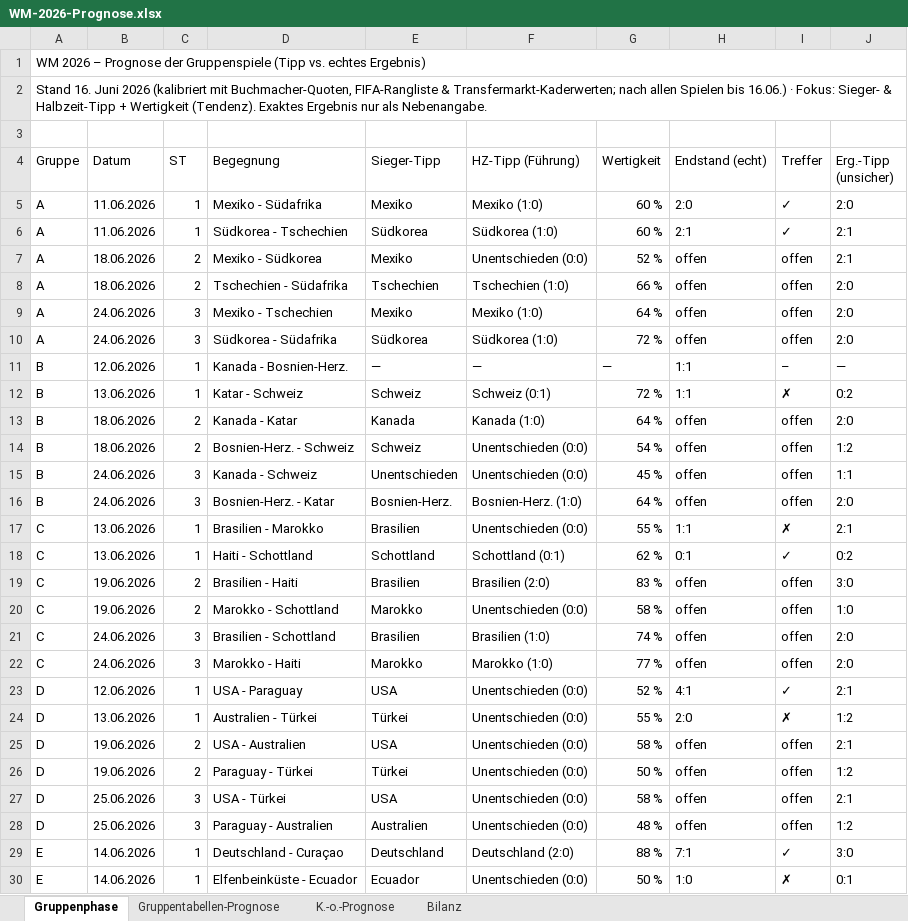
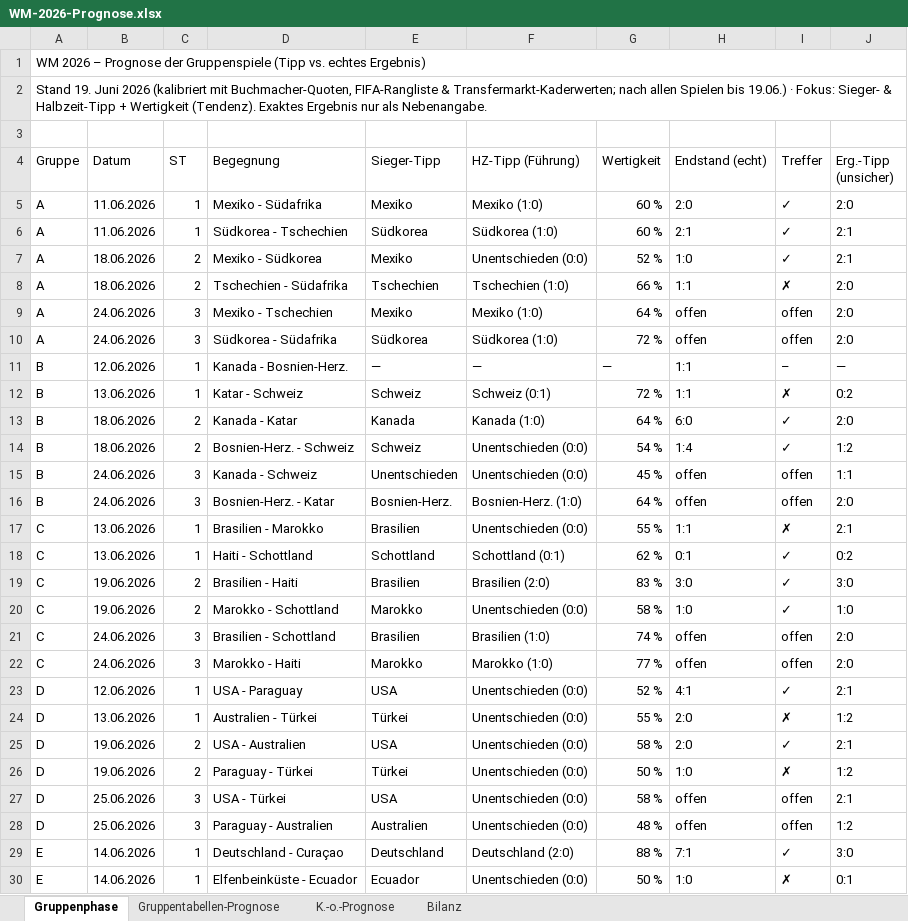
Before and after one commit to Sebastianue/hallo-github, an Excel workbook: WM-2026-Prognose.xlsx, sheet Gruppenphase, drawn as a sheet; only a part is shown; values as stored, in another font and other column widths than the file's, no cell formats; the diff covers the shown part only; the diff names each change by its address in the sheet, - before the commit and + after, or states it on an @@ line.

```diff
--- a/WM-2026-Prognose.xlsx (sheet Gruppenphase)
+++ b/WM-2026-Prognose.xlsx (sheet Gruppenphase)
-A2 (Gruppe): Stand 16. Juni 2026 (kalibriert mit Buchmacher-Quoten, FIFA-Rangliste & Transfermarkt-Kaderwerten; nach allen Spielen bis 16.06.) · Fokus:…
+A2 (Gruppe): Stand 19. Juni 2026 (kalibriert mit Buchmacher-Quoten, FIFA-Rangliste & Transfermarkt-Kaderwerten; nach allen Spielen bis 19.06.) · Fokus:…
-H7 (Endstand (echt)): offen
+H7 (Endstand (echt)): 1:0
-I7 (Treffer): offen
+I7 (Treffer): ✓
-H8 (Endstand (echt)): offen
+H8 (Endstand (echt)): 1:1
-I8 (Treffer): offen
+I8 (Treffer): ✗
-H13 (Endstand (echt)): offen
+H13 (Endstand (echt)): 6:0
-I13:I14 (Treffer): offen
+I13:I14 (Treffer): ✓
-H14 (Endstand (echt)): offen
+H14 (Endstand (echt)): 1:4
-H19 (Endstand (echt)): offen
+H19 (Endstand (echt)): 3:0
-I19:I20 (Treffer): offen
+I19:I20 (Treffer): ✓
-H20 (Endstand (echt)): offen
+H20 (Endstand (echt)): 1:0
-H25 (Endstand (echt)): offen
+H25 (Endstand (echt)): 2:0
-I25 (Treffer): offen
+I25 (Treffer): ✓
-H26 (Endstand (echt)): offen
+H26 (Endstand (echt)): 1:0
-I26 (Treffer): offen
+I26 (Treffer): ✗
```
Also changed, not shown: 8 edited cells elsewhere in this sheet, sheet Bilanz, sheet Gruppentabellen-Prognose, cell formats, 3 other files.
